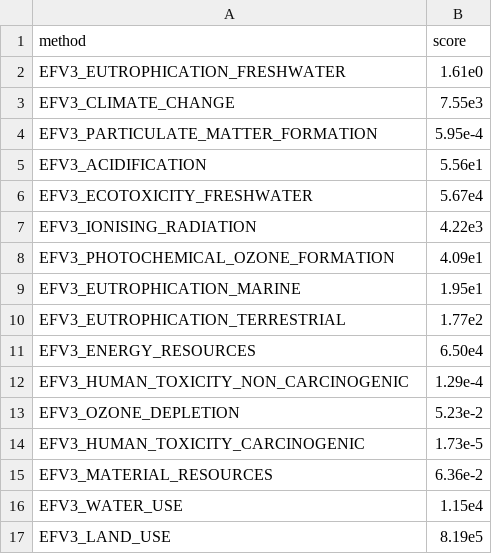
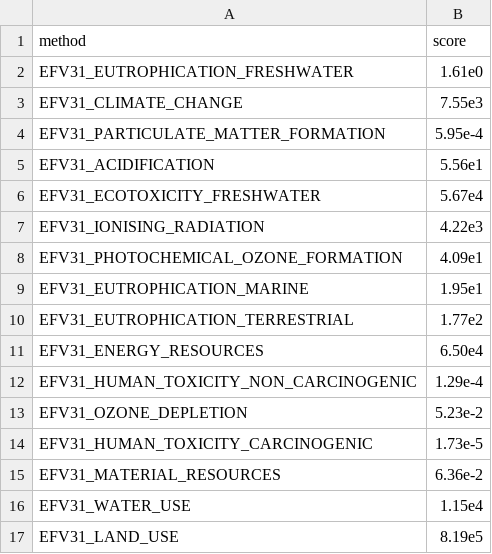
Before and after one commit to appalca/apparun, a CSV file: apparun/resources/pef31/normalisation_factor.csv, drawn as a sheet.

Commit message:
(update) Add EF3.1 methods to impact methods Enums. (#42)
* (update) Add EF3.1 methods to impact methods Enums. Remove deprecated ReCiPe ones. Update unique score weighting and normalization datafiles accordingly. Update tests accordingly.

```diff
--- a/apparun/resources/pef31/normalisation_factor.csv
+++ b/apparun/resources/pef31/normalisation_factor.csv
@@ -1,17 +1,17 @@
 method,score
-EFV3_EUTROPHICATION_FRESHWATER,1.61e0
-EFV3_CLIMATE_CHANGE,7.55e3
-EFV3_PARTICULATE_MATTER_FORMATION,5.95e-4
-EFV3_ACIDIFICATION,5.56e1
-EFV3_ECOTOXICITY_FRESHWATER,5.67e4
-EFV3_IONISING_RADIATION,4.22e3
-EFV3_PHOTOCHEMICAL_OZONE_FORMATION,4.09e1
-EFV3_EUTROPHICATION_MARINE,1.95e1
-EFV3_EUTROPHICATION_TERRESTRIAL,1.77e2
-EFV3_ENERGY_RESOURCES,6.50e4
-EFV3_HUMAN_TOXICITY_NON_CARCINOGENIC,1.29e-4
-EFV3_OZONE_DEPLETION,5.23e-2
-EFV3_HUMAN_TOXICITY_CARCINOGENIC,1.73e-5
-EFV3_MATERIAL_RESOURCES,6.36e-2
-EFV3_WATER_USE,1.15e4
-EFV3_LAND_USE,8.19e5
+EFV31_EUTROPHICATION_FRESHWATER,1.61e0
+EFV31_CLIMATE_CHANGE,7.55e3
+EFV31_PARTICULATE_MATTER_FORMATION,5.95e-4
+EFV31_ACIDIFICATION,5.56e1
+EFV31_ECOTOXICITY_FRESHWATER,5.67e4
+EFV31_IONISING_RADIATION,4.22e3
+EFV31_PHOTOCHEMICAL_OZONE_FORMATION,4.09e1
+EFV31_EUTROPHICATION_MARINE,1.95e1
+EFV31_EUTROPHICATION_TERRESTRIAL,1.77e2
+EFV31_ENERGY_RESOURCES,6.50e4
+EFV31_HUMAN_TOXICITY_NON_CARCINOGENIC,1.29e-4
+EFV31_OZONE_DEPLETION,5.23e-2
+EFV31_HUMAN_TOXICITY_CARCINOGENIC,1.73e-5
+EFV31_MATERIAL_RESOURCES,6.36e-2
+EFV31_WATER_USE,1.15e4
+EFV31_LAND_USE,8.19e5
```
Also changed, not shown: apparun/resources/pef31/weighting_factor.csv, 3 other files.
